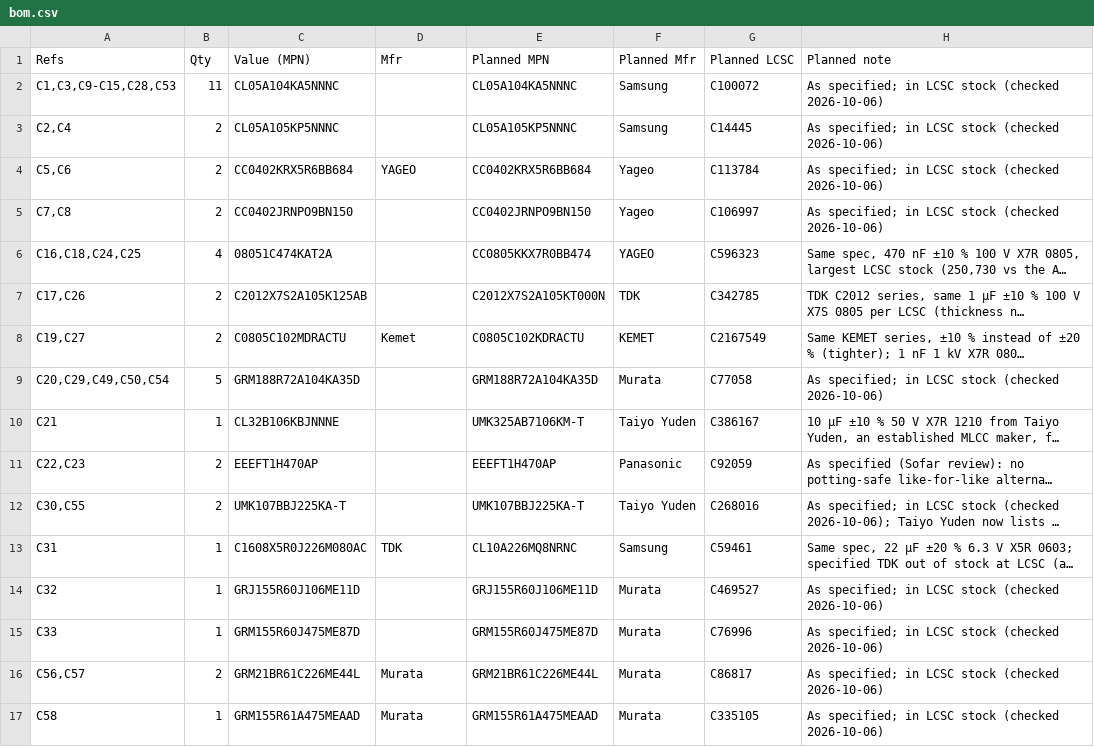
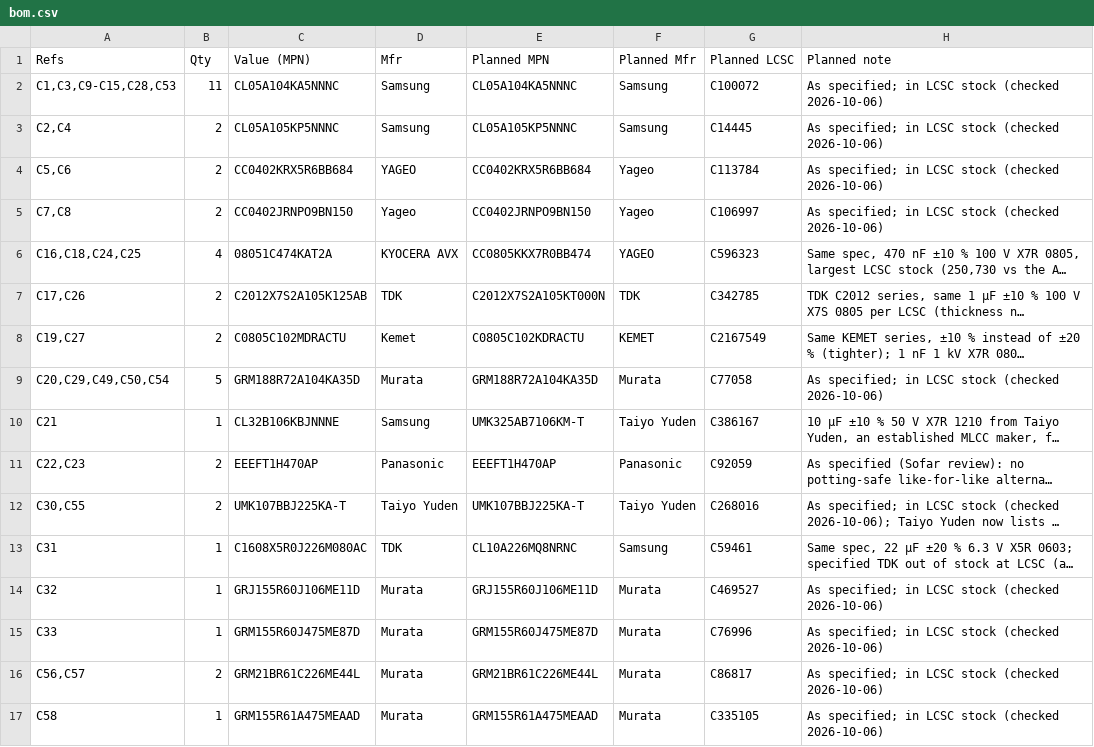
Before and after one commit to nickraymond/nereus_Pi_shield_ADIN2111, a CSV file: docs/design-review/bom.csv, drawn as a sheet; only a part is shown; long unchanged cells end in …; the diff covers the shown part only; the diff names each change by its address in the sheet, - before the commit and + after, or states it on an @@ line.

```diff
--- a/docs/design-review/bom.csv
+++ b/docs/design-review/bom.csv
-D2:D3 (Mfr): (empty)
+D2:D3 (Mfr): Samsung
-D5 (Mfr): (empty)
+D5 (Mfr): Yageo
-D6 (Mfr): (empty)
+D6 (Mfr): KYOCERA AVX
-D7 (Mfr): (empty)
+D7 (Mfr): TDK
-D9 (Mfr): (empty)
+D9 (Mfr): Murata
-D10 (Mfr): (empty)
+D10 (Mfr): Samsung
-D11 (Mfr): (empty)
+D11 (Mfr): Panasonic
-D12 (Mfr): (empty)
+D12 (Mfr): Taiyo Yuden
-D14:D15 (Mfr): (empty)
+D14:D15 (Mfr): Murata
```
Also changed, not shown: 3 removed rows and 22 edited cells elsewhere in this file, 12 other files.
